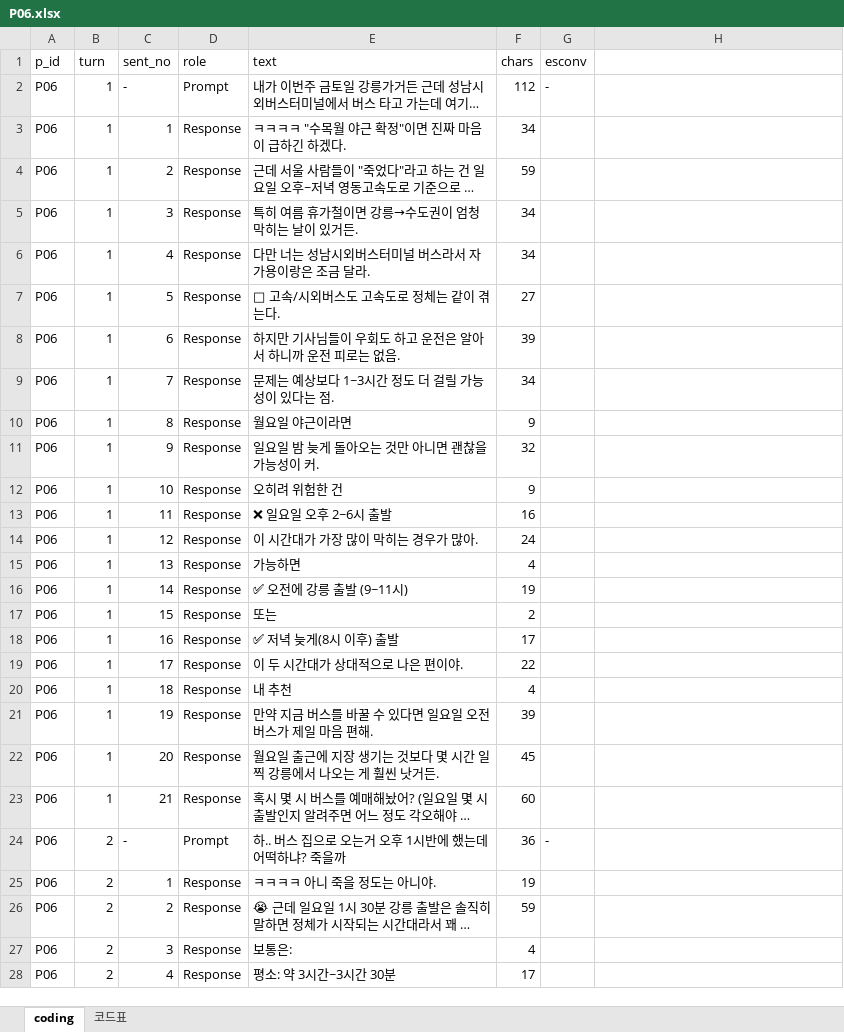
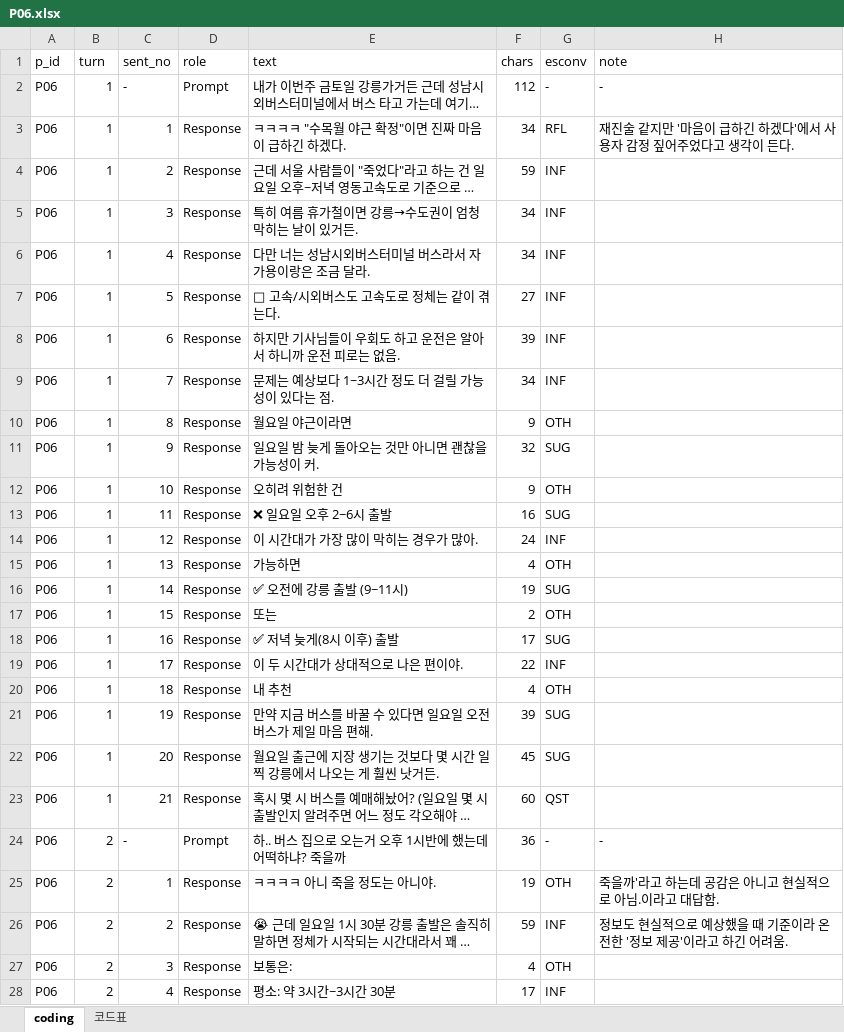
Before and after one commit to seniiya/text_research, an Excel workbook: data/coding/P06.xlsx, sheet coding, drawn as a sheet; only a part is shown; long unchanged cells end in …; values as stored, in another font and other column widths than the file's, no cell formats; the diff covers the shown part only; the diff names each change by its address in the sheet, - before the commit and + after, or states it on an @@ line.

```diff
--- a/data/coding/P06.xlsx (sheet coding)
+++ b/data/coding/P06.xlsx (sheet coding)
-H1: (empty)
+H1: note
-H2 (note): (empty)
+H2 (note): -
-G3 (esconv): (empty)
+G3 (esconv): RFL
-H3 (note): (empty)
+H3 (note): 재진술 같지만 '마음이 급하긴 하겠다'에서 사용자 감정 짚어주었다고 생각이 든다.
-G4:G9 (esconv): (empty)
+G4:G9 (esconv): INF
-G10 (esconv): (empty)
+G10 (esconv): OTH
-G11 (esconv): (empty)
+G11 (esconv): SUG
-G12 (esconv): (empty)
+G12 (esconv): OTH
-G13 (esconv): (empty)
+G13 (esconv): SUG
-G14 (esconv): (empty)
+G14 (esconv): INF
-G15 (esconv): (empty)
+G15 (esconv): OTH
-G16 (esconv): (empty)
+G16 (esconv): SUG
-G17 (esconv): (empty)
+G17 (esconv): OTH
-G18 (esconv): (empty)
+G18 (esconv): SUG
-G19 (esconv): (empty)
+G19 (esconv): INF
-G20 (esconv): (empty)
+G20 (esconv): OTH
-G21:G22 (esconv): (empty)
+G21:G22 (esconv): SUG
-G23 (esconv): (empty)
+G23 (esconv): QST
-H24 (note): (empty)
+H24 (note): -
-G25 (esconv): (empty)
+G25 (esconv): OTH
-H25 (note): (empty)
+H25 (note): 죽을까'라고 하는데 공감은 아니고 현실적으로 아님.이라고 대답함.
-G26 (esconv): (empty)
+G26 (esconv): INF
-H26 (note): (empty)
+H26 (note): 정보도 현실적으로 예상했을 때 기준이라 온전한 '정보 제공'이라고 하긴 어려움.
-G27 (esconv): (empty)
+G27 (esconv): OTH
-G28 (esconv): (empty)
+G28 (esconv): INF
```
Also changed, not shown: 111 edited cells elsewhere in this sheet, cell formats, data/coding/P01.xlsx, 4 other files.
